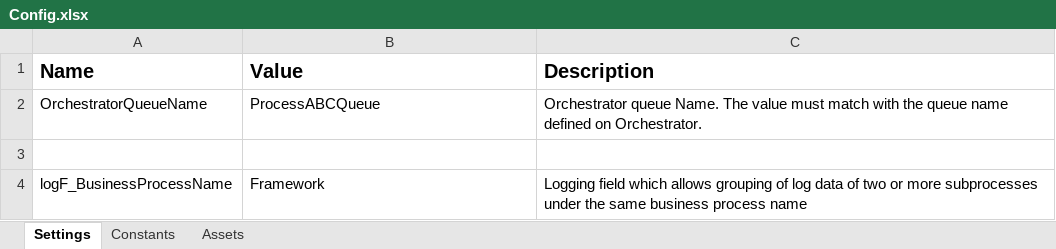
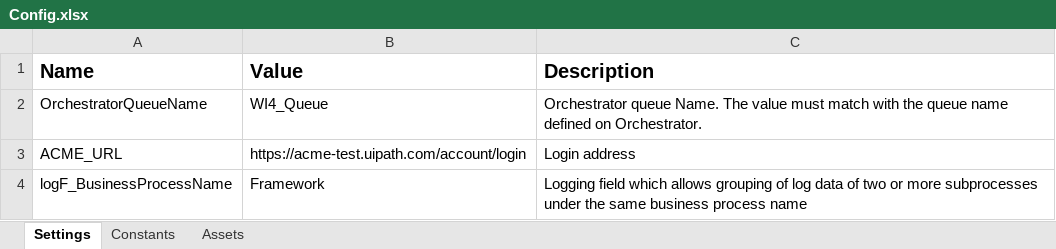
Before and after one commit to Koalmar/WIP4_Performer, an Excel workbook: Data/Config.xlsx, sheet Settings, drawn as a sheet; values as stored, in another font and other column widths than the file's, no borders; the diff names each change by its address in the sheet, - before the commit and + after, or states it on an @@ line.

Commit message:
Integration of login into fgramework.

```diff
--- a/Data/Config.xlsx (sheet Settings)
+++ b/Data/Config.xlsx (sheet Settings)
-B2 (Value): ProcessABCQueue
+B2 (Value): WI4_Queue
-row 3: (empty)
+row 3: ACME_URL | https://acme-test.uipath.com/account/login | Login address
```
Also changed, not shown: sheet Assets, 7 other files.
